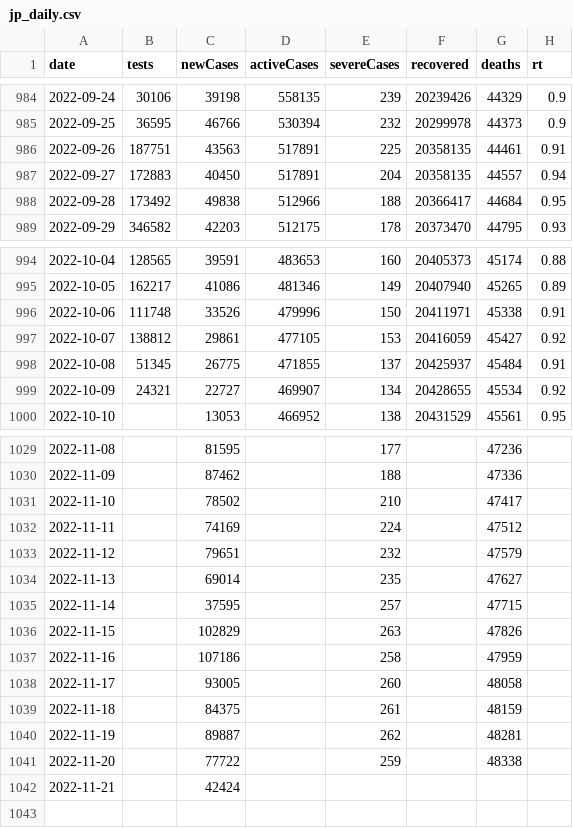
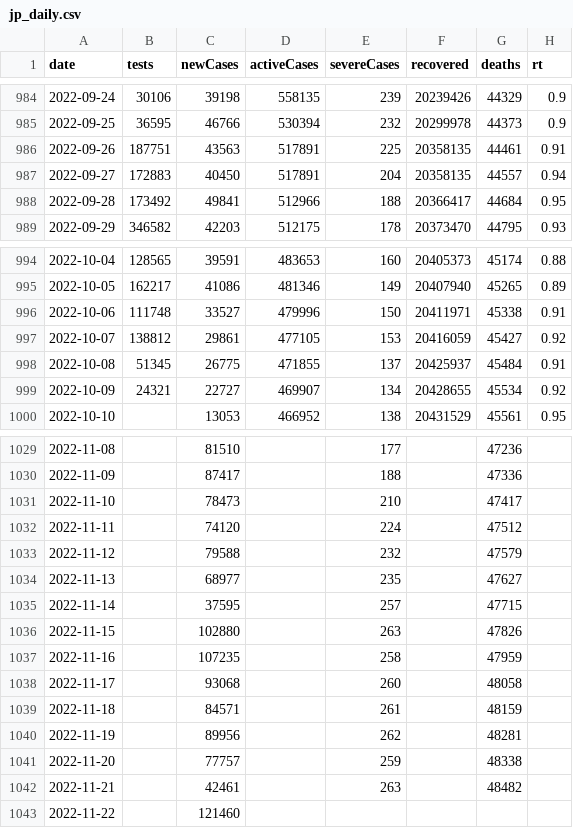
Before and after one commit to kj-9/dbt_covid19jp, a CSV file: dist/jp_daily.csv, drawn as a sheet; only a part is shown, gaps mark what is left out; the diff covers the shown part only.

```diff
--- a/dist/jp_daily.csv
+++ b/dist/jp_daily.csv
@@ -987,3 +987,3 @@ date,tests,newCases,activeCases,severeCases,recovered,deaths,rt
 2022-09-27,172883,40450,517891,204,20358135,44557,0.94
-2022-09-28,173492,49838,512966,188,20366417,44684,0.95
+2022-09-28,173492,49841,512966,188,20366417,44684,0.95
 2022-09-29,346582,42203,512175,178,20373470,44795,0.93
@@ -995,3 +995,3 @@ date,tests,newCases,activeCases,severeCases,recovered,deaths,rt
 2022-10-05,162217,41086,481346,149,20407940,45265,0.89
-2022-10-06,111748,33526,479996,150,20411971,45338,0.91
+2022-10-06,111748,33527,479996,150,20411971,45338,0.91
 2022-10-07,138812,29861,477105,153,20416059,45427,0.92
@@ -1029,14 +1029,15 @@ date,tests,newCases,activeCases,severeCases,recovered,deaths,rt
-2022-11-08,,81595,,177,,47236,
-2022-11-09,,87462,,188,,47336,
-2022-11-10,,78502,,210,,47417,
-2022-11-11,,74169,,224,,47512,
-2022-11-12,,79651,,232,,47579,
-2022-11-13,,69014,,235,,47627,
+2022-11-08,,81510,,177,,47236,
+2022-11-09,,87417,,188,,47336,
+2022-11-10,,78473,,210,,47417,
+2022-11-11,,74120,,224,,47512,
+2022-11-12,,79588,,232,,47579,
+2022-11-13,,68977,,235,,47627,
 2022-11-14,,37595,,257,,47715,
-2022-11-15,,102829,,263,,47826,
-2022-11-16,,107186,,258,,47959,
-2022-11-17,,93005,,260,,48058,
-2022-11-18,,84375,,261,,48159,
-2022-11-19,,89887,,262,,48281,
-2022-11-20,,77722,,259,,48338,
-2022-11-21,,42424,,,,,
+2022-11-15,,102880,,263,,47826,
+2022-11-16,,107235,,258,,47959,
+2022-11-17,,93068,,260,,48058,
+2022-11-18,,84571,,261,,48159,
+2022-11-19,,89956,,262,,48281,
+2022-11-20,,77757,,259,,48338,
+2022-11-21,,42461,,263,,48482,
+2022-11-22,,121460,,,,,
```
Also changed, not shown: 20 edited cells elsewhere in this file, 3 other files.
